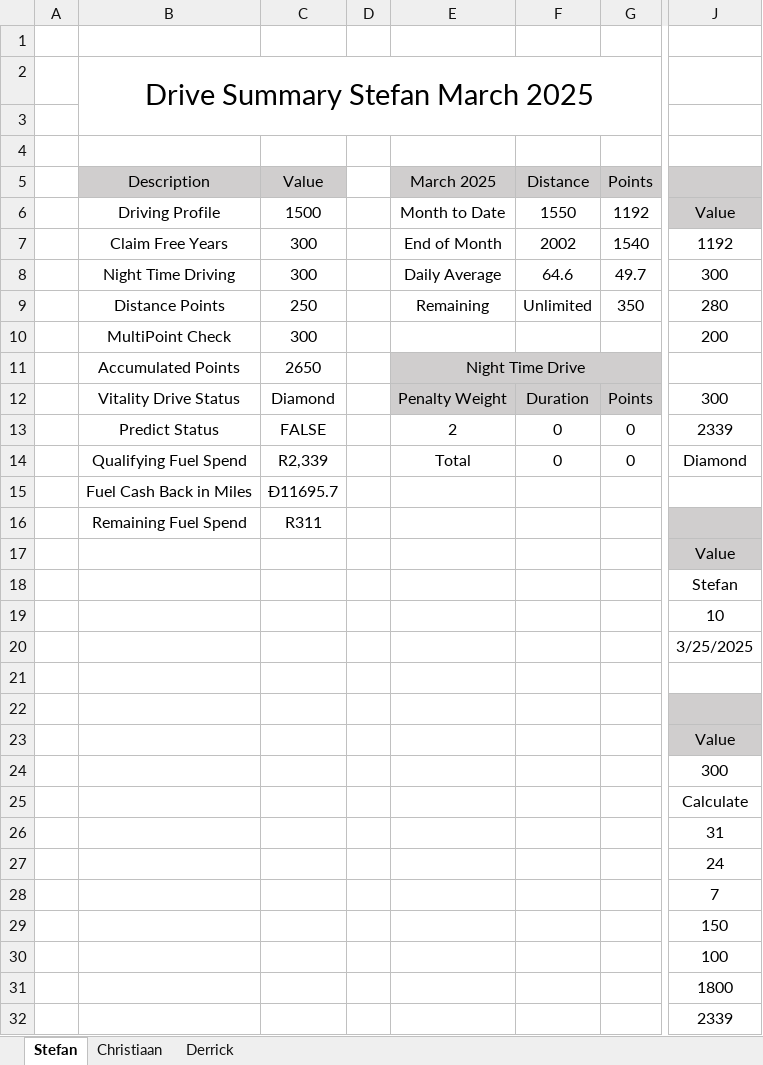
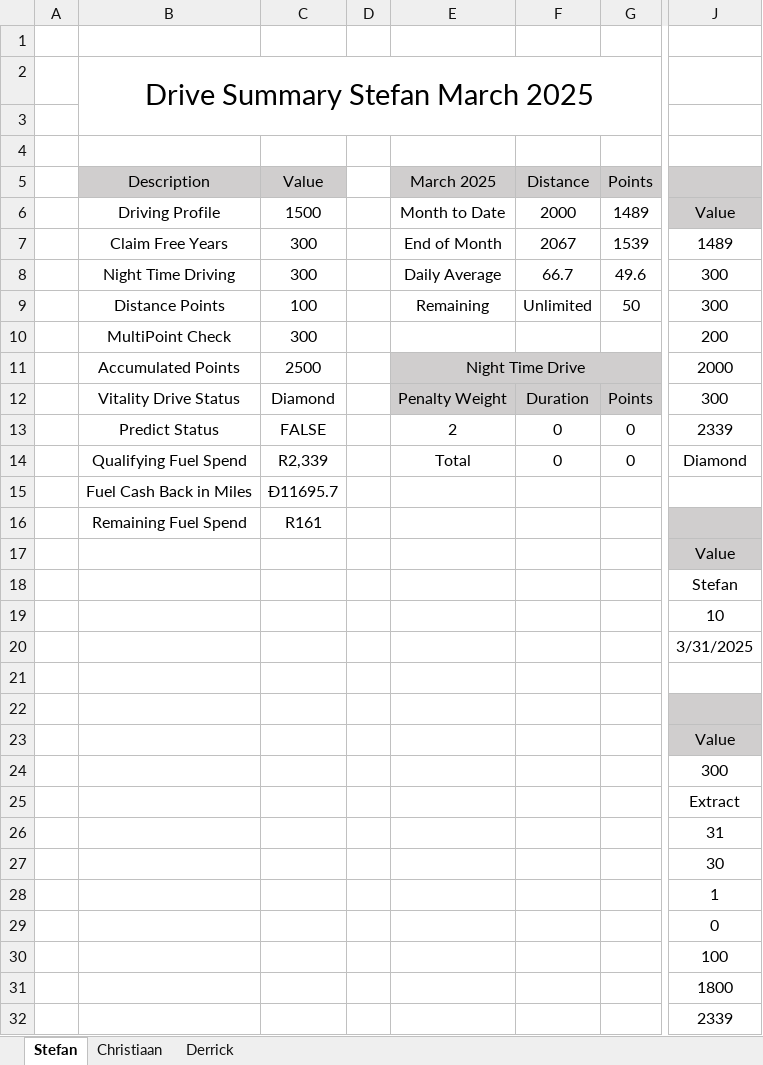
Before and after one commit to StefanObie/ExcelDriveSummary, an Excel workbook: DriveSummary.xlsx, sheet Stefan, drawn as a sheet; only a part is shown, gaps mark what is left out; values as stored, in another font and other column widths than the file's, no borders; conditional formats and table styles not drawn; the diff covers the shown part only; the diff names each change by its address in the sheet, - before the commit and + after, or states it on an @@ line.

```diff
--- a/DriveSummary.xlsx (sheet Stefan)
+++ b/DriveSummary.xlsx (sheet Stefan)
-F6 (Distance): 1550
+F6 (Distance): 2000
-G6 (Points): 1192
+G6 (Points): 1489
-F7 (Distance): 2002
+F7 (Distance): 2067
-G7 (Points): 1540
+G7 (Points): 1539
-J7: 1192
+J7: 1489
-F8 (Distance): 64.6
+F8 (Distance): 66.7
-G8 (Points): 49.7
+G8 (Points): 49.6
-C9 (Value): 250
+C9 (Value): 100
-G9 (Points): 350
+G9 (Points): 50
-J9: 280
+J9: 300
-C11 (Value): 2650
+C11 (Value): 2500
-J11: (empty)
+J11: 2000
-C16 (Value): R311
+C16 (Value): R161
-J20: 3/25/2025
+J20: 3/31/2025
-J25: Calculate
+J25: Extract
-J27: 24
+J27: 30
-J28: 7
+J28: 1
-J29: 150
+J29: 0
```
Also changed, not shown: 1 edited cell elsewhere in this sheet, sheet Derrick, sheet Christiaan, 8 other files.
